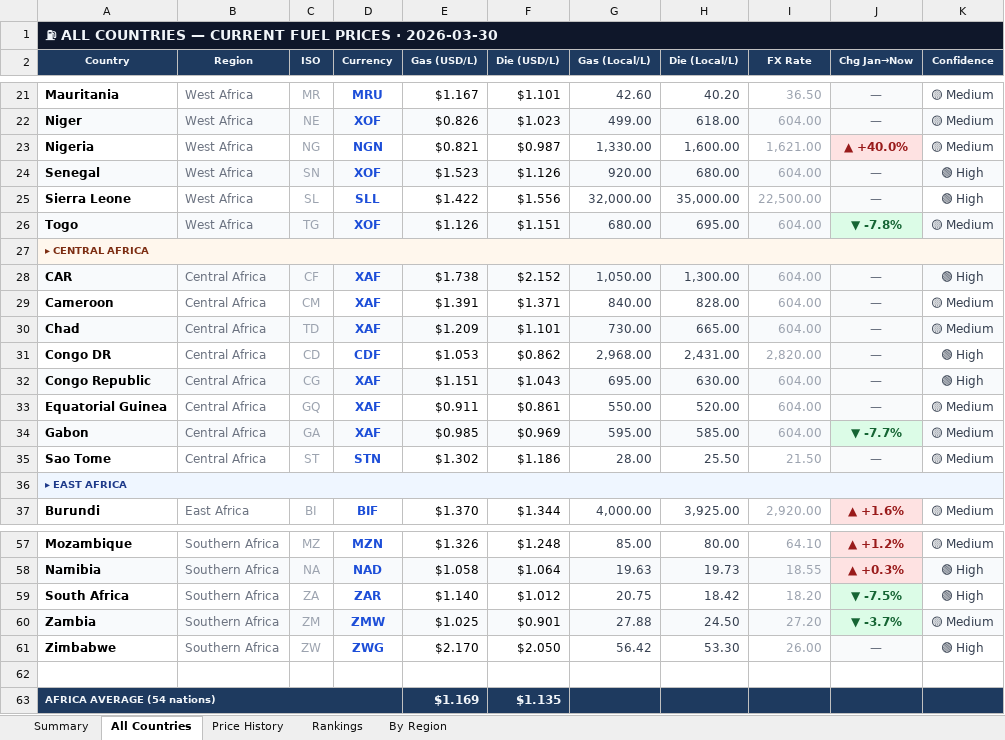
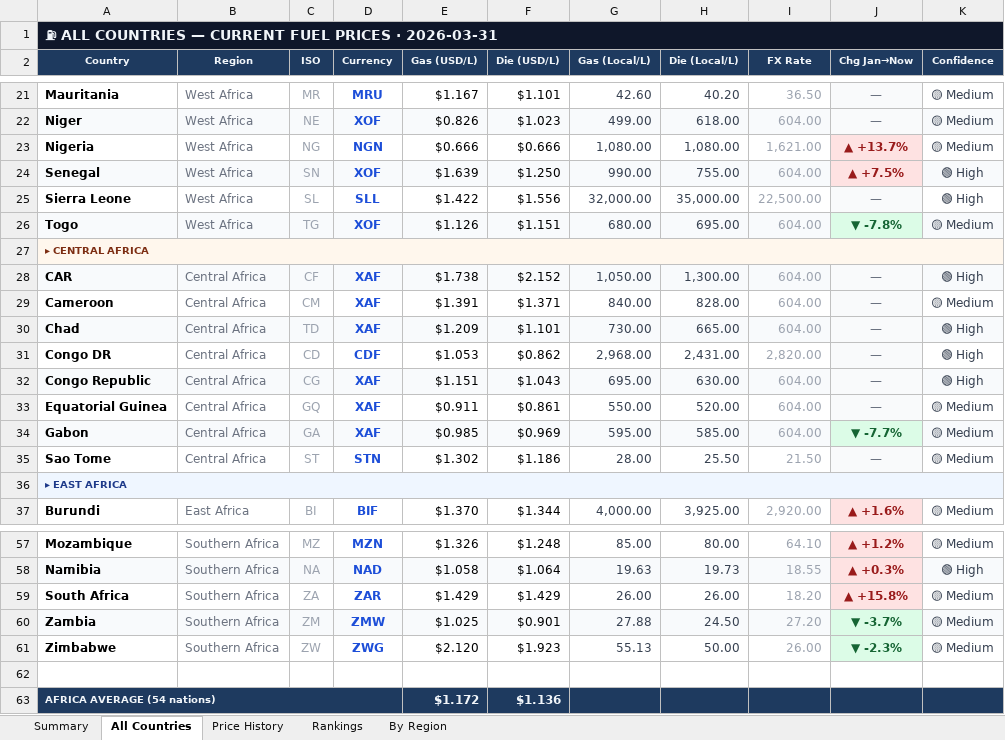
Before and after one commit to Data-Innovation-For-Africa/africa-fuel-tracker, an Excel workbook: africa_fuel_tracker_latest.xlsx, sheet All Countries, drawn as a sheet; only a part is shown, gaps mark what is left out; values as stored, in another font and other column widths than the file's, no borders; conditional formats not drawn; the diff covers the shown part only; the diff names each change by its address in the sheet, - before the commit and + after, or states it on an @@ line.

```diff
--- a/africa_fuel_tracker_latest.xlsx (sheet All Countries)
+++ b/africa_fuel_tracker_latest.xlsx (sheet All Countries)
-A1 (Country): …PRICES · 2026-03-30
+A1 (Country): …PRICES · 2026-03-31
-E23 (Gas (USD/L)): $0.821
+E23 (Gas (USD/L)): $0.666
-F23 (Die (USD/L)): $0.987
+F23 (Die (USD/L)): $0.666
-G23 (Gas (Local/L)): 1,330.00
+G23 (Gas (Local/L)): 1,080.00
-H23 (Die (Local/L)): 1,600.00
+H23 (Die (Local/L)): 1,080.00
-J23 (Chg Jan→Now): ▲ +40.0%
+J23 (Chg Jan→Now): ▲ +13.7%
-E24 (Gas (USD/L)): $1.523
+E24 (Gas (USD/L)): $1.639
-F24 (Die (USD/L)): $1.126
+F24 (Die (USD/L)): $1.250
-G24 (Gas (Local/L)): 920.00
+G24 (Gas (Local/L)): 990.00
-H24 (Die (Local/L)): 680.00
+H24 (Die (Local/L)): 755.00
-J24 (Chg Jan→Now): —
+J24 (Chg Jan→Now): ▲ +7.5%
@@ J24 fill: #F9FAFB → #FEE2E2, text colour: #6B7280 → #991B1B @@
-K30 (Confidence): 🟡 Medium
+K30 (Confidence): 🟢 High
-E59 (Gas (USD/L)): $1.140
+E59 (Gas (USD/L)): $1.429
-F59 (Die (USD/L)): $1.012
+F59 (Die (USD/L)): $1.429
-G59 (Gas (Local/L)): 20.75
+G59 (Gas (Local/L)): 26.00
-H59 (Die (Local/L)): 18.42
+H59 (Die (Local/L)): 26.00
-J59 (Chg Jan→Now): ▼ -7.5%
+J59 (Chg Jan→Now): ▲ +15.8%
@@ J59 fill: #DCFCE7 → #FEE2E2, text colour: #166534 → #991B1B @@
-K59 (Confidence): 🟢 High
+K59 (Confidence): 🟡 Medium
-E61 (Gas (USD/L)): $2.170
+E61 (Gas (USD/L)): $2.120
-F61 (Die (USD/L)): $2.050
+F61 (Die (USD/L)): $1.923
-G61 (Gas (Local/L)): 56.42
+G61 (Gas (Local/L)): 55.13
-H61 (Die (Local/L)): 53.30
+H61 (Die (Local/L)): 50.00
-J61 (Chg Jan→Now): —
+J61 (Chg Jan→Now): ▼ -2.3%
@@ J61 fill: #F9FAFB → #DCFCE7, text colour: #6B7280 → #166534 @@
-K61 (Confidence): 🟢 High
+K61 (Confidence): 🟡 Medium
-E63 (Gas (USD/L)): $1.169
+E63 (Gas (USD/L)): $1.172
-F63 (Die (USD/L)): $1.135
+F63 (Die (USD/L)): $1.136
```
Also changed, not shown: 16 edited cells and cell formats elsewhere in this sheet, sheet Rankings, sheet By Region, sheet Price History, sheet Summary, 3 other files.
